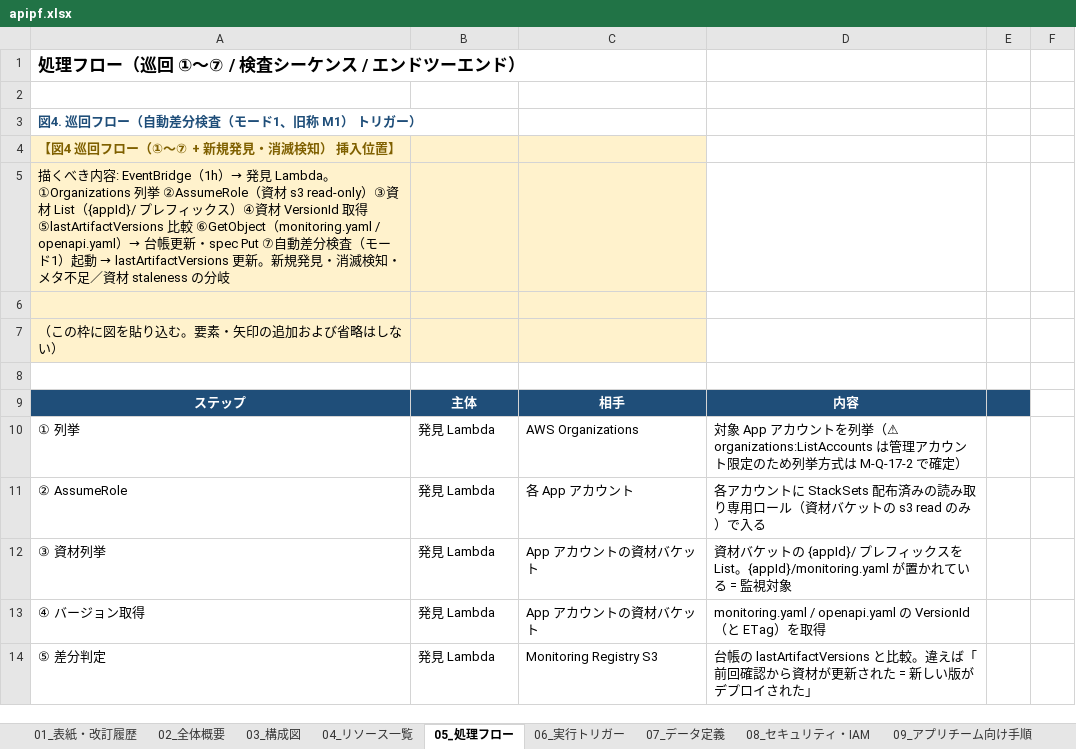
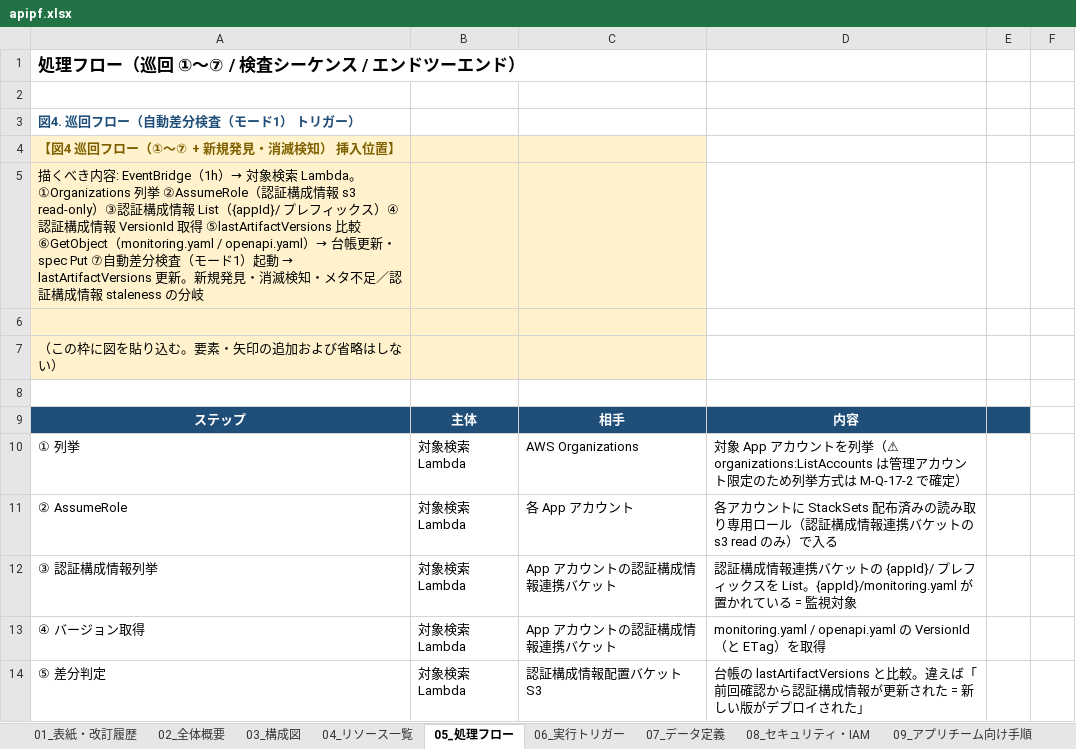
Before and after one commit to suepie/aws-atuh-poc, an Excel workbook: doc/excel/apipf.xlsx, sheet 05_処理フロー, drawn as a sheet; only a part is shown; values as stored, in another font and other column widths than the file's, no borders; removed rows and columns are numbered as before the commit, all else as after; the diff covers the shown part only; the diff names each change by its address in the sheet, - before the commit and + after, or states it on an @@ line.

```diff
--- a/doc/excel/apipf.xlsx (sheet 05_処理フロー)
+++ b/doc/excel/apipf.xlsx (sheet 05_処理フロー)
-A3: 図4. 巡回フロー（自動差分検査（モード1、旧称 M1） トリガー）
+A3: 図4. 巡回フロー（自動差分検査（モード1） トリガー）
@@ A5: …（1h）→ 発見 Lambda。①Organizations 列挙 ②AssumeRole（資材 s3 read-only）③資材 List（{appId}/ プレフィックス）④資材 VersionId 取得 ⑤lastArtifactVersions 比較 ⑥GetObject（monitoring.yaml / openapi.yaml）→ 台帳更新・spec Put ⑦自動差分検査（モード1）起動 → lastArtifactVersions 更新。新規発見・消滅検知・メタ不足／資材 staleness の分… → …（1h）→ 対象検索 Lambda。①Organizations 列挙 ②AssumeRole（認証構成情報 s3 read-only）③認証構成情報 List（{appId}/ プレフィックス）④認証構成情報 VersionId 取得 ⑤lastArtifactVersions 比較 ⑥GetObject（monitoring.yaml / openapi.yaml）→ 台帳更新・spec Put ⑦自動差分検査（モード1）起動 → lastArtifactVersions 更新。新規発見・消滅検知・メタ不足／認証構成情報 staleness の分… @@
-B10:B11: 発見 Lambda
+B10:B11: 対象検索 Lambda
-D11: …ロール（資材バケット…
+D11: …ロール（認証構成情報連携バケット…
-row 12: ③ 資材列挙 | 発見 Lambda | App アカウントの資材バケット | 資材バケットの {appId}/ プレフィックスを List。{appId}/monitoring.yaml が置かれている = 監視対象
+row 12: ③ 認証構成情報列挙 | 対象検索 Lambda | App アカウントの認証構成情報連携バケット | 認証構成情報連携バケットの {appId}/ プレフィックスを List。{appId}/monitoring.yaml が置かれている = 監視対象
-B13:B14: 発見 Lambda
+B13:B14: 対象検索 Lambda
-C13: App アカウントの資材バケット
+C13: App アカウントの認証構成情報連携バケット
-C14: Monitoring Registry S3
+C14: 認証構成情報配置バケット S3
-D14: …確認から資材が更新さ…
+D14: …確認から認証構成情報が更新さ…
```
Also changed, not shown: 1 added row, 1 removed row and 42 edited cells elsewhere in this sheet, sheet 確認-04_未認証アクセス確認, sheet 14_WBS, sheet 15_WBS集計, sheet 03_構成図, sheet 02_全体概要, sheet 07_データ定義, 12 more sheets, formulas that keep their value, 9 other files.
